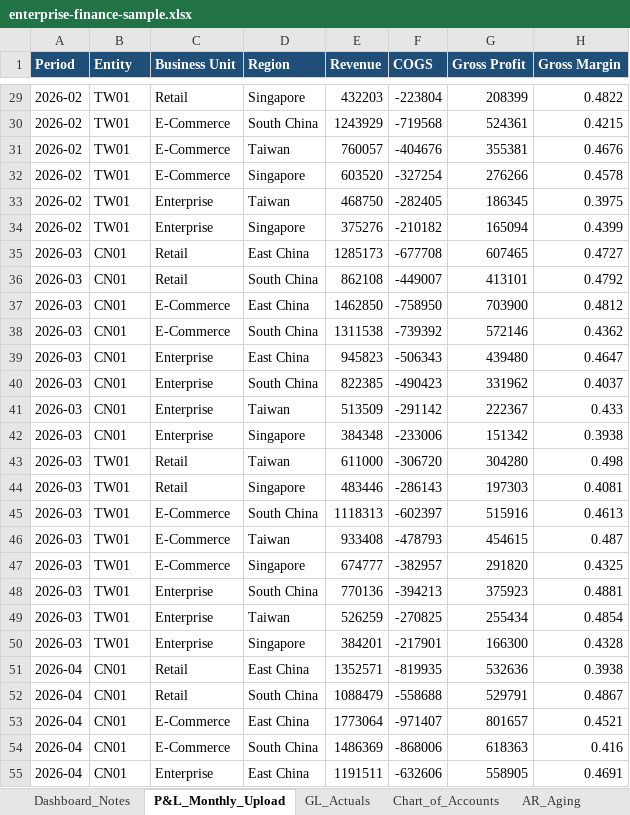
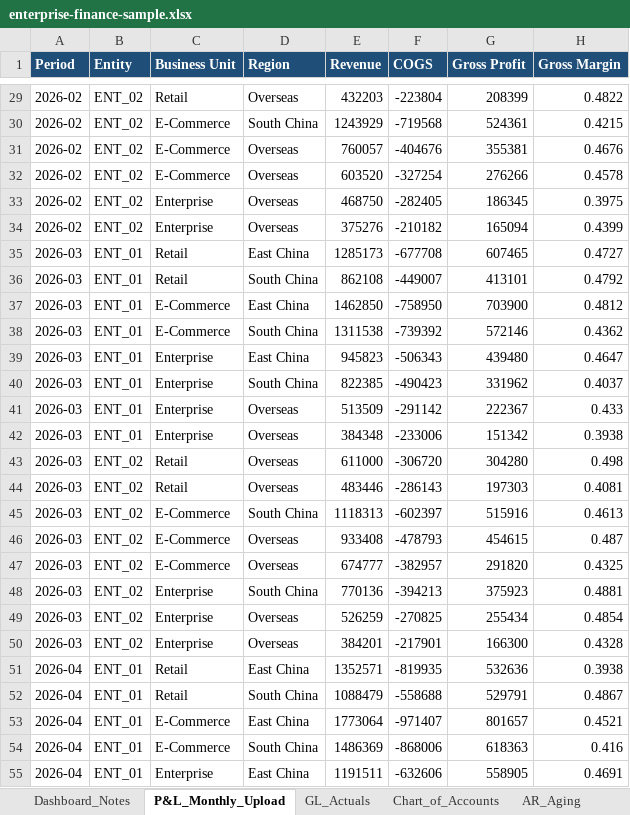
Before and after one commit to gingerjiang17/enterprise-finance-copilot, an Excel workbook: public/sample-data/enterprise-finance-sample.xlsx, sheet P&L_Monthly_Upload, drawn as a sheet; only a part is shown, gaps mark what is left out; values as stored, in another font and other column widths than the file's, no borders; conditional formats and table styles not drawn; the diff covers the shown part only; the diff names each change by its address in the sheet, - before the commit and + after, or states it on an @@ line.

```diff
--- a/public/sample-data/enterprise-finance-sample.xlsx (sheet P&L_Monthly_Upload)
+++ b/public/sample-data/enterprise-finance-sample.xlsx (sheet P&L_Monthly_Upload)
-B29:B34 (Entity): TW01
+B29:B34 (Entity): ENT_02
-D29 (Region): Singapore
+D29 (Region): Overseas
-D31 (Region): Taiwan
+D31 (Region): Overseas
-D32 (Region): Singapore
+D32 (Region): Overseas
-D33 (Region): Taiwan
+D33 (Region): Overseas
-D34 (Region): Singapore
+D34 (Region): Overseas
-B35:B42 (Entity): CN01
+B35:B42 (Entity): ENT_01
-D41 (Region): Taiwan
+D41 (Region): Overseas
-D42 (Region): Singapore
+D42 (Region): Overseas
-B43:B50 (Entity): TW01
+B43:B50 (Entity): ENT_02
-D43 (Region): Taiwan
+D43 (Region): Overseas
-D44 (Region): Singapore
+D44 (Region): Overseas
-D46 (Region): Taiwan
+D46 (Region): Overseas
-D47 (Region): Singapore
+D47 (Region): Overseas
-D49 (Region): Taiwan
+D49 (Region): Overseas
-D50 (Region): Singapore
+D50 (Region): Overseas
-B51:B55 (Entity): CN01
+B51:B55 (Entity): ENT_01
```
Also changed, not shown: 234 edited cells elsewhere in this sheet, sheet GL_Actuals, sheet AR_Aging, sheet AP_Aging.
